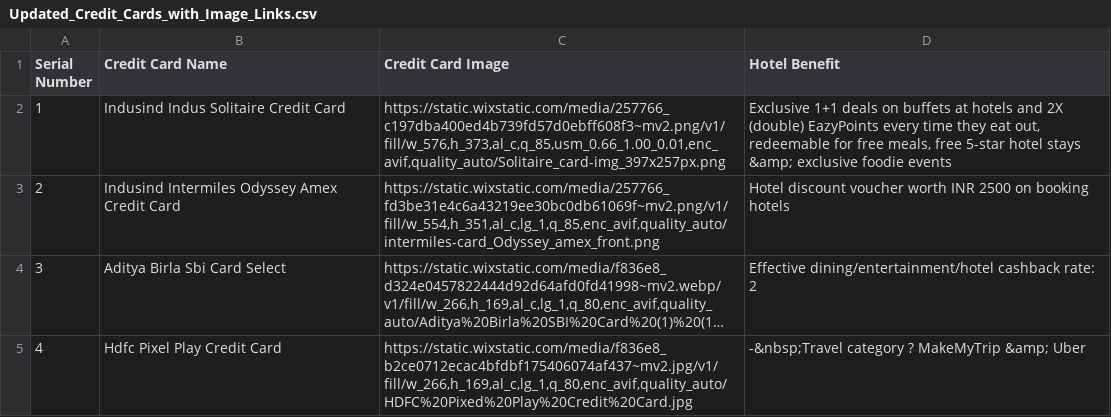
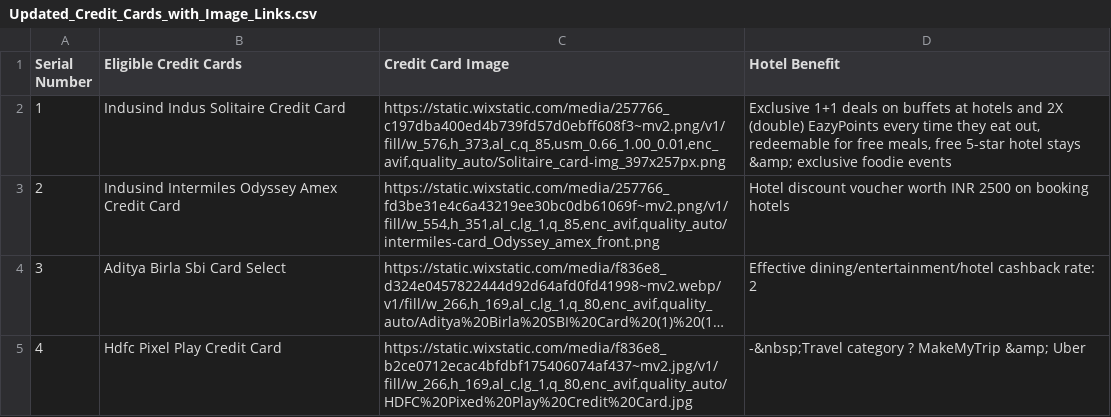
Before and after one commit to Myrupaya/hotel-offers, a CSV file: public/Updated_Credit_Cards_with_Image_Links.csv, drawn as a sheet; only a part is shown; long unchanged cells end in ….

```diff
--- a/public/Updated_Credit_Cards_with_Image_Links.csv
+++ b/public/Updated_Credit_Cards_with_Image_Links.csv
@@ -1,2 +1,2 @@
-Serial Number,Credit Card Name,Credit Card Image,Hotel Benefit
+Serial Number,Eligible Credit Cards,Credit Card Image,Hotel Benefit
 1,Indusind Indus Solitaire Credit Card,"https://static.wixstatic.com/media/257766_c197dba400ed4b739fd57d0ebff608f3~mv2.png/v1/fill/w_576,h_373,al_c,q_85,usm_0.66_1.00_0.01,enc_avif,quality_auto/Solitaire_card-img_397x257px.png","Exclusive 1+1 deals on buffets at hotels and 2X (double) EazyPoints every time they eat out, redeemable for free meals, free 5-star hotel stays &amp; exclusive foodie events"
```
Also changed, not shown: 14 other files.
